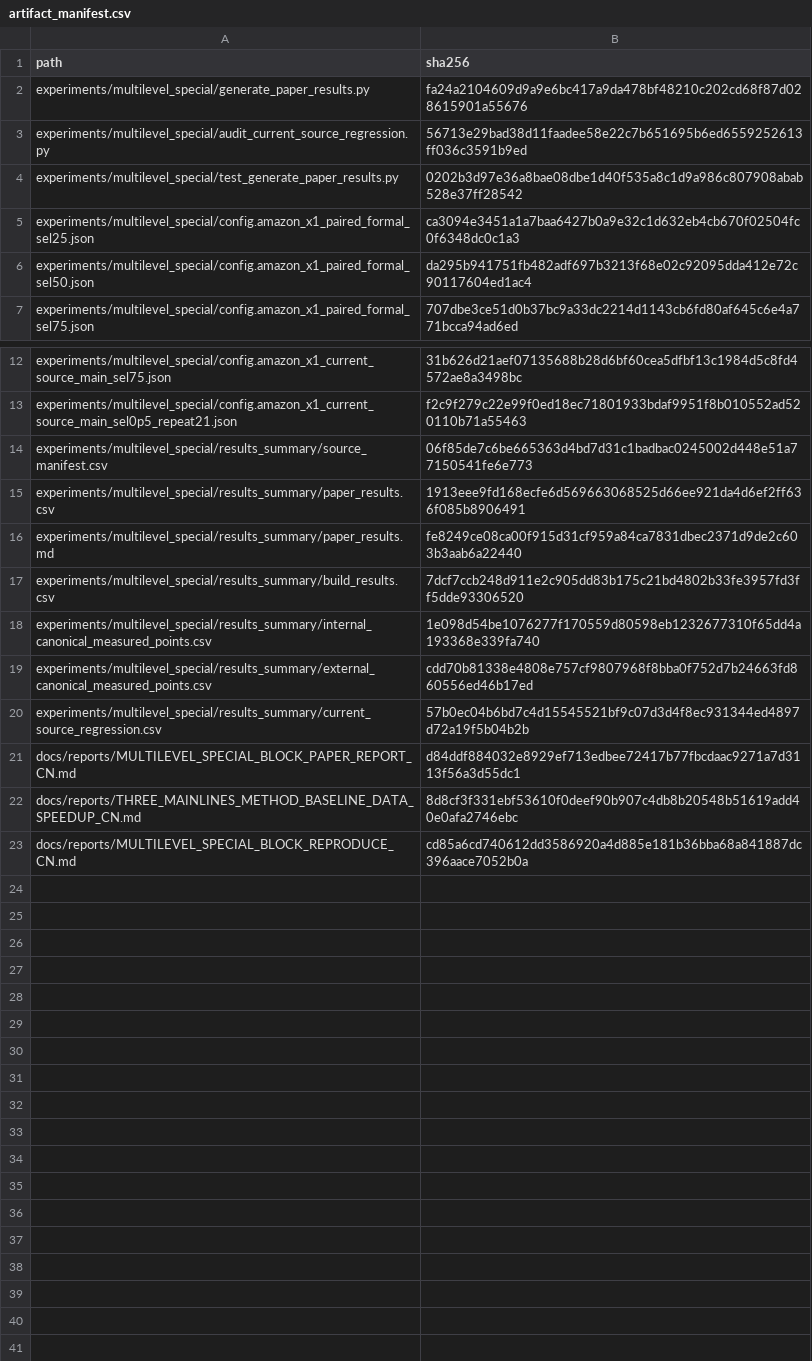
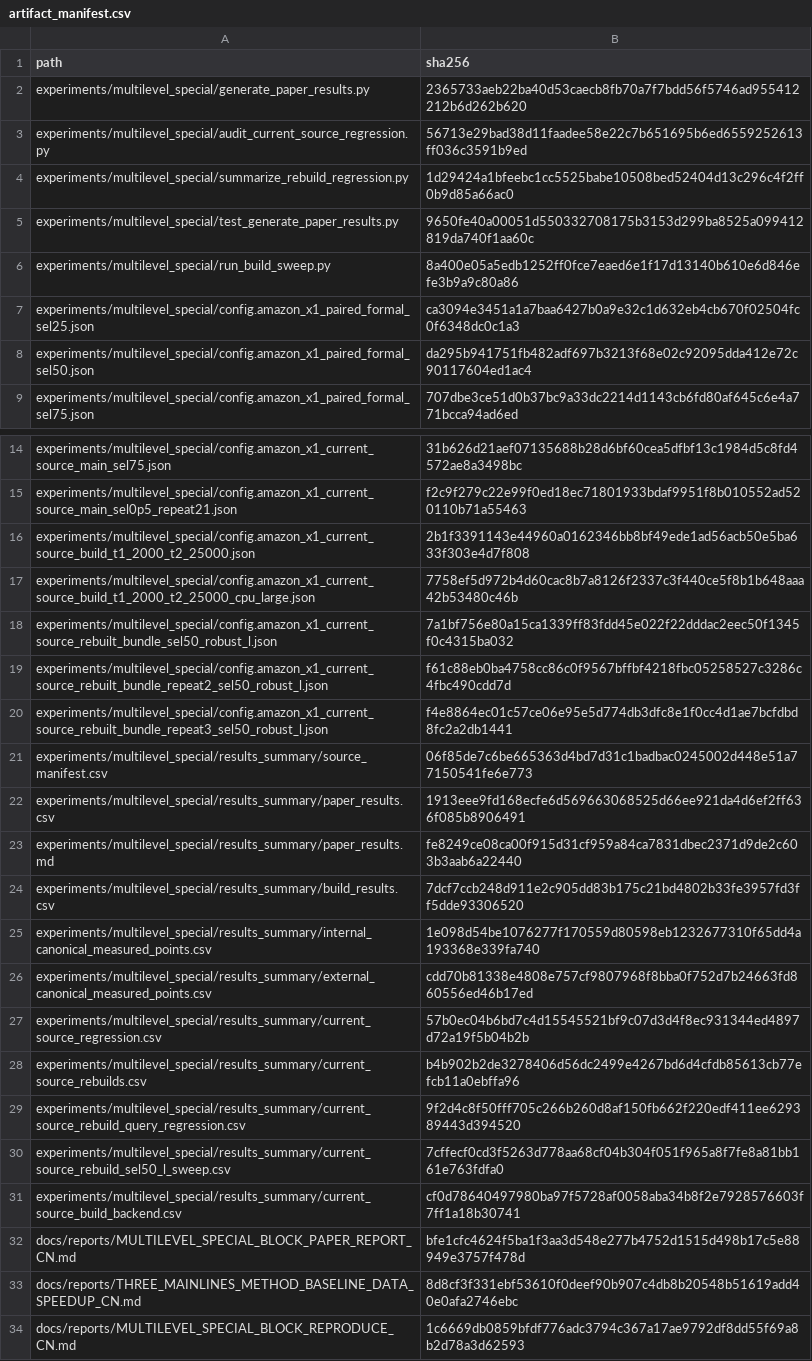
Before and after one commit to panjd123/FilterVectorCode_refactor, a CSV file: experiments/multilevel_special/results_summary/artifact_manifest.csv, drawn as a sheet; only a part is shown, gaps mark what is left out.

Commit message:
audit multilevel rebuild robustness

```diff
--- a/experiments/multilevel_special/results_summary/artifact_manifest.csv
+++ b/experiments/multilevel_special/results_summary/artifact_manifest.csv
@@ -1,5 +1,7 @@
 path,sha256
-experiments/multilevel_special/generate_paper_results.py,fa24a2104609d9a9e6bc417a9da478bf48210c202cd68f87d028615901a55676
+experiments/multilevel_special/generate_paper_results.py,2365733aeb22ba40d53caecb8fb70a7f7bdd56f5746ad955412212b6d262b620
 experiments/multilevel_special/audit_current_source_regression.py,56713e29bad38d11faadee58e22c7b651695b6ed6559252613ff036c3591b9ed
-experiments/multilevel_special/test_generate_paper_results.py,0202b3d97e36a8bae08dbe1d40f535a8c1d9a986c807908abab528e37ff28542
+experiments/multilevel_special/summarize_rebuild_regression.py,1d29424a1bfeebc1cc5525babe10508bed52404d13c296c4f2ff0b9d85a66ac0
+experiments/multilevel_special/test_generate_paper_results.py,9650fe40a00051d550332708175b3153d299ba8525a099412819da740f1aa60c
+experiments/multilevel_special/run_build_sweep.py,8a400e05a5edb1252ff0fce7eaed6e1f17d13140b610e6d846efe3b9a9c80a86
 experiments/multilevel_special/config.amazon_x1_paired_formal_sel25.json,ca3094e3451a1a7baa6427b0a9e32c1d632eb4cb670f02504fc0f6348dc0c1a3
@@ -13,2 +15,7 @@ experiments/multilevel_special/config.amazon_x1_current_source_main_sel75.json,3
 experiments/multilevel_special/config.amazon_x1_current_source_main_sel0p5_repeat21.json,f2c9f279c22e99f0ed18ec71801933bdaf9951f8b010552ad520110b71a55463
+experiments/multilevel_special/config.amazon_x1_current_source_build_t1_2000_t2_25000.json,2b1f3391143e44960a0162346bb8bf49ede1ad56acb50e5ba633f303e4d7f808
+experiments/multilevel_special/config.amazon_x1_current_source_build_t1_2000_t2_25000_cpu_large.json,7758ef5d972b4d60cac8b7a8126f2337c3f440ce5f8b1b648aaa42b53480c46b
+experiments/multilevel_special/config.amazon_x1_current_source_rebuilt_bundle_sel50_robust_l.json,7a1bf756e80a15ca1339ff83fdd45e022f22dddac2eec50f1345f0c4315ba032
+experiments/multilevel_special/config.amazon_x1_current_source_rebuilt_bundle_repeat2_sel50_robust_l.json,f61c88eb0ba4758cc86c0f9567bffbf4218fbc05258527c3286c4fbc490cdd7d
+experiments/multilevel_special/config.amazon_x1_current_source_rebuilt_bundle_repeat3_sel50_robust_l.json,f4e8864ec01c57ce06e95e5d774db3dfc8e1f0cc4d1ae7bcfdbd8fc2a2db1441
 experiments/multilevel_special/results_summary/source_manifest.csv,06f85de7c6be665363d4bd7d31c1badbac0245002d448e51a77150541fe6e773
@@ -20,4 +27,8 @@ experiments/multilevel_special/results_summary/external_canonical_measured_point
 experiments/multilevel_special/results_summary/current_source_regression.csv,57b0ec04b6bd7c4d15545521bf9c07d3d4f8ec931344ed4897d72a19f5b04b2b
-docs/reports/MULTILEVEL_SPECIAL_BLOCK_PAPER_REPORT_CN.md,d84ddf884032e8929ef713edbee72417b77fbcdaac9271a7d3113f56a3d55dc1
+experiments/multilevel_special/results_summary/current_source_rebuilds.csv,b4b902b2de3278406d56dc2499e4267bd6d4cfdb85613cb77efcb11a0ebffa96
+experiments/multilevel_special/results_summary/current_source_rebuild_query_regression.csv,9f2d4c8f50fff705c266b260d8af150fb662f220edf411ee629389443d394520
+experiments/multilevel_special/results_summary/current_source_rebuild_sel50_l_sweep.csv,7cffecf0cd3f5263d778aa68cf04b304f051f965a8f7fe8a81bb161e763fdfa0
+experiments/multilevel_special/results_summary/current_source_build_backend.csv,cf0d78640497980ba97f5728af0058aba34b8f2e7928576603f7ff1a18b30741
+docs/reports/MULTILEVEL_SPECIAL_BLOCK_PAPER_REPORT_CN.md,bfe1cfc4624f5ba1f3aa3d548e277b4752d1515d498b17c5e88949e3757f478d
 docs/reports/THREE_MAINLINES_METHOD_BASELINE_DATA_SPEEDUP_CN.md,8d8cf3f331ebf53610f0deef90b907c4db8b20548b51619add40e0afa2746ebc
-docs/reports/MULTILEVEL_SPECIAL_BLOCK_REPRODUCE_CN.md,cd85a6cd740612dd3586920a4d885e181b36bba68a841887dc396aace7052b0a
+docs/reports/MULTILEVEL_SPECIAL_BLOCK_REPRODUCE_CN.md,1c6669db0859bfdf776adc3794c367a17ae9792df8dd55f69a8b2d78a3d62593
```
Also changed, not shown: 19 other files.
